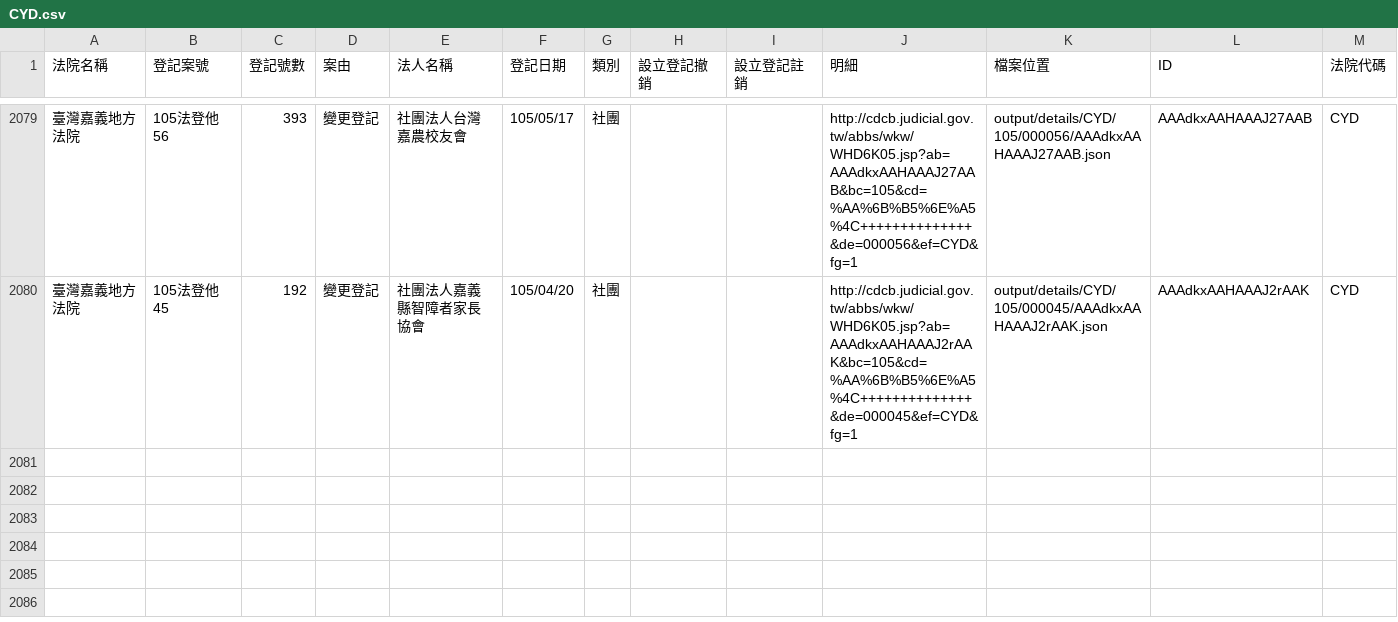
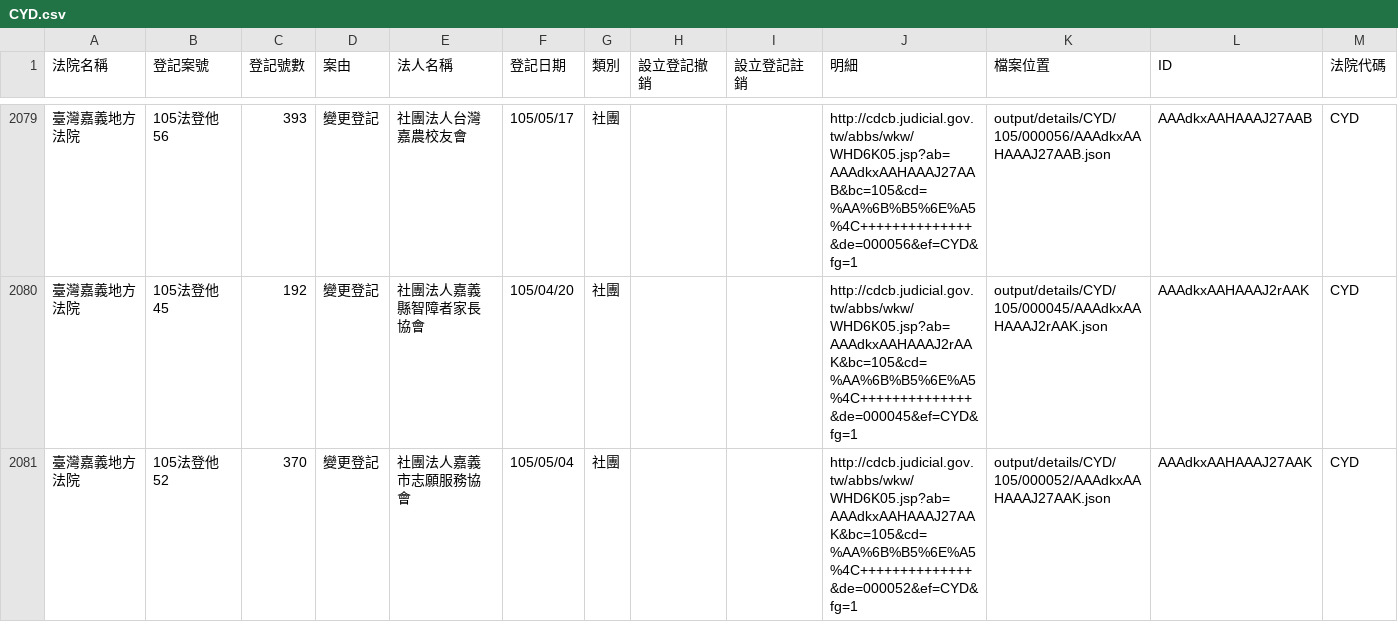
Before and after one commit to taichunmin/foundationtw, a CSV file: output/lists/CYD.csv, drawn as a sheet; only a part is shown, gaps mark what is left out; the diff names each change by its address in the sheet, - before the commit and + after, or states it on an @@ line.

```diff
--- a/output/lists/CYD.csv
+++ b/output/lists/CYD.csv
+row 2081: 臺灣嘉義地方法院 | 105法登他52 | 370 | 變更登記 | 社團法人嘉義市志願服務協會 | 105/05/04 | 社團 |  |  | http://cdcb.judicial.gov.tw/abbs/wkw/WHD6K05.jsp?ab=AAAdkxAAHAAAJ27AAK&bc=105&cd=%AA%6B%B5%6E%A5%4C++++++++++++++&de=000052&ef=CYD&fg=1 | output/details/CYD/105/000052/AAAdkxAAHAAAJ27AAK.json | AAAdkxAAHAAAJ27AAK | CYD
```
Also changed, not shown: output/lists/ILD.csv, output/lists/MLD.csv, 32 other files.
